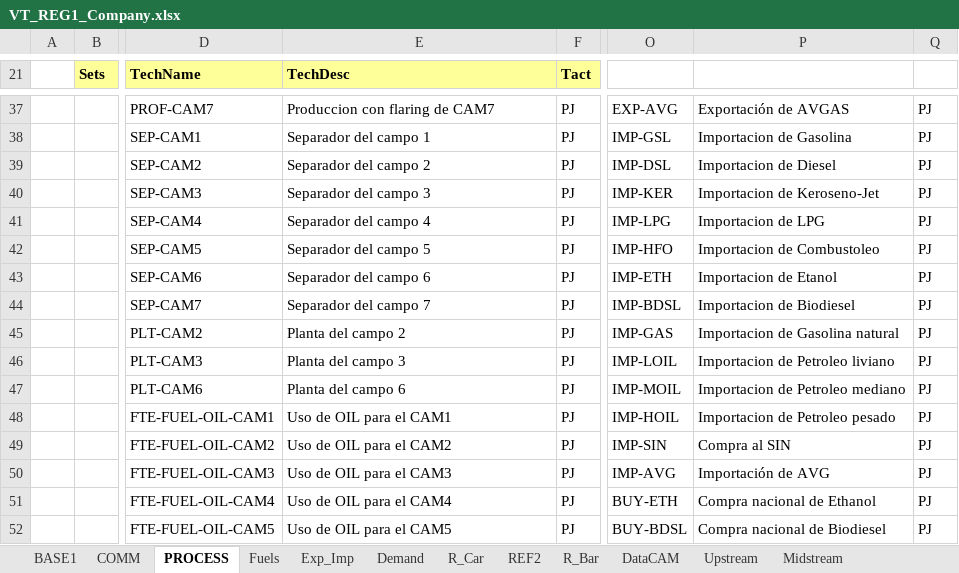
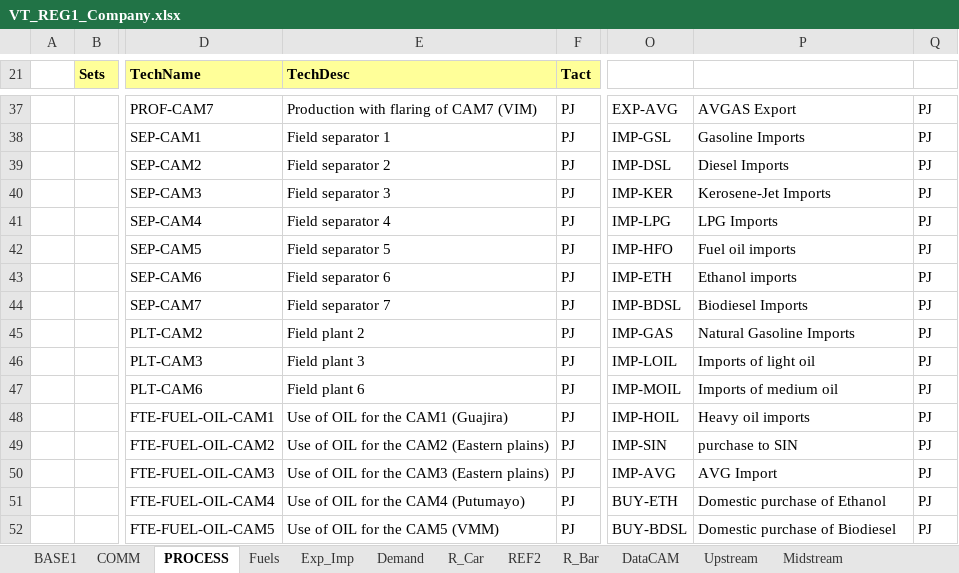
Before and after one commit to engcaicedo1/ModeloTIMESOG, an Excel workbook: VT_REG1_Company.xlsx, sheet PROCESS, drawn as a sheet; only a part is shown, gaps mark what is left out; values as stored, in another font and other column widths than the file's, no borders; the diff covers the shown part only; the diff names each change by its address in the sheet, - before the commit and + after, or states it on an @@ line.

Commit message:
Cambio nombres en BASE, hojas "COMM" y "PROCESS"

```diff
--- a/VT_REG1_Company.xlsx (sheet PROCESS)
+++ b/VT_REG1_Company.xlsx (sheet PROCESS)
-E37 (TechDesc): Produccion con flaring de CAM7
+E37 (TechDesc): Production with flaring of CAM7 (VIM)
-P37: Exportación de AVGAS
+P37: AVGAS Export
-E38 (TechDesc): Separador del campo 1
+E38 (TechDesc): Field separator 1
-P38: Importacion de Gasolina
+P38: Gasoline Imports
-E39 (TechDesc): Separador del campo 2
+E39 (TechDesc): Field separator 2
-P39: Importacion de Diesel
+P39: Diesel Imports
-E40 (TechDesc): Separador del campo 3
+E40 (TechDesc): Field separator 3
-P40: Importacion de Keroseno-Jet
+P40: Kerosene-Jet Imports
-E41 (TechDesc): Separador del campo 4
+E41 (TechDesc): Field separator 4
-P41: Importacion de LPG
+P41: LPG Imports
-E42 (TechDesc): Separador del campo 5
+E42 (TechDesc): Field separator 5
-P42: Importacion de Combustoleo
+P42: Fuel oil imports
-E43 (TechDesc): Separador del campo 6
+E43 (TechDesc): Field separator 6
-P43: Importacion de Etanol
+P43: Ethanol imports
-E44 (TechDesc): Separador del campo 7
+E44 (TechDesc): Field separator 7
-P44: Importacion de Biodiesel
+P44: Biodiesel Imports
-E45 (TechDesc): Planta del campo 2
+E45 (TechDesc): Field plant 2
-P45: Importacion de Gasolina natural
+P45: Natural Gasoline Imports
-E46 (TechDesc): Planta del campo 3
+E46 (TechDesc): Field plant 3
-P46: Importacion de Petroleo liviano
+P46: Imports of light oil
-E47 (TechDesc): Planta del campo 6
+E47 (TechDesc): Field plant 6
-P47: Importacion de Petroleo mediano
+P47: Imports of medium oil
-E48 (TechDesc): Uso de OIL para el CAM1
+E48 (TechDesc): Use of OIL for the CAM1 (Guajira)
-P48: Importacion de Petroleo pesado
+P48: Heavy oil imports
-E49 (TechDesc): Uso de OIL para el CAM2
+E49 (TechDesc): Use of OIL for the CAM2 (Eastern plains)
-P49: Compra al SIN
+P49: purchase to SIN
-E50 (TechDesc): Uso de OIL para el CAM3
+E50 (TechDesc): Use of OIL for the CAM3 (Eastern plains)
-P50: Importación de AVG
+P50: AVG Import
-E51 (TechDesc): Uso de OIL para el CAM4
+E51 (TechDesc): Use of OIL for the CAM4 (Putumayo)
-P51: Compra nacional de Ethanol
+P51: Domestic purchase of Ethanol
-E52 (TechDesc): Uso de OIL para el CAM5
+E52 (TechDesc): Use of OIL for the CAM5 (VMM)
-P52: Compra nacional de Biodiesel
+P52: Domestic purchase of Biodiesel
```
Also changed, not shown: 116 edited cells elsewhere in this sheet, sheet COMM, SuppXLS/Scen_Refineries_FlexStart.xlsx.
